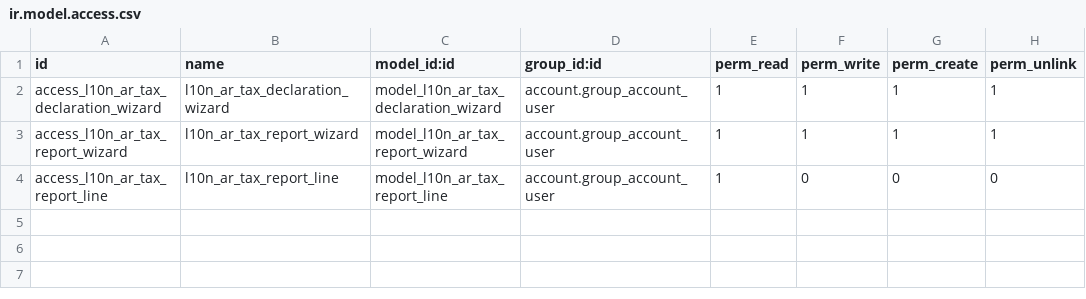
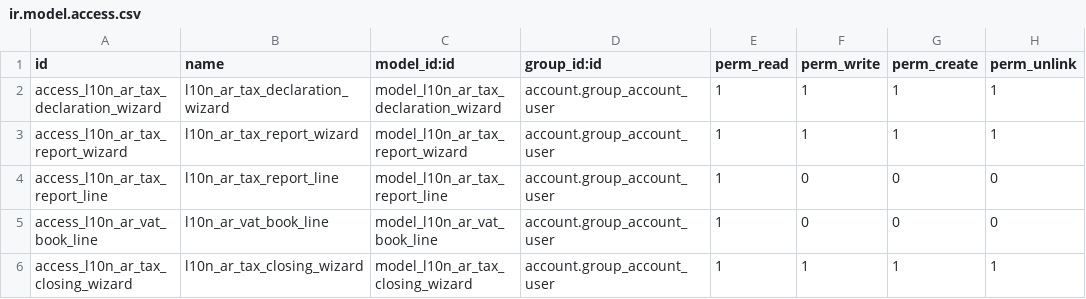
Before and after one commit to aceleradora-la/odoo-argentina-ce-extras, a CSV file: l10n_ar_tax_declaration_ce/security/ir.model.access.csv, drawn as a sheet; the diff names each change by its address in the sheet, - before the commit and + after, or states it on an @@ line.

```diff
--- a/l10n_ar_tax_declaration_ce/security/ir.model.access.csv
+++ b/l10n_ar_tax_declaration_ce/security/ir.model.access.csv
+row 5: access_l10n_ar_vat_book_line | l10n_ar_vat_book_line | model_l10n_ar_vat_book_line | account.group_account_user | 1 | 0 | 0 | 0
+row 6: access_l10n_ar_tax_closing_wizard | l10n_ar_tax_closing_wizard | model_l10n_ar_tax_closing_wizard | account.group_account_user | 1 | 1 | 1 | 1
```
Also changed, not shown: 10 other files.
